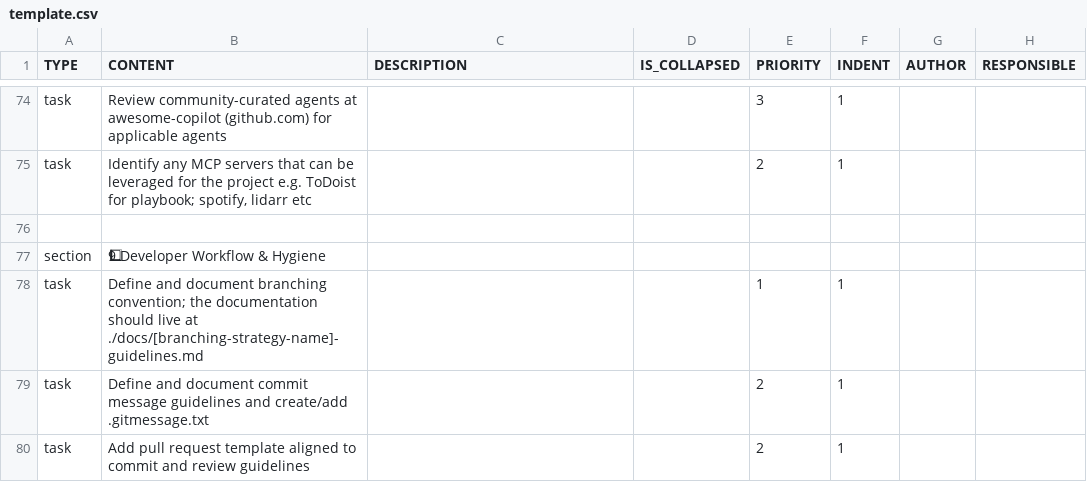
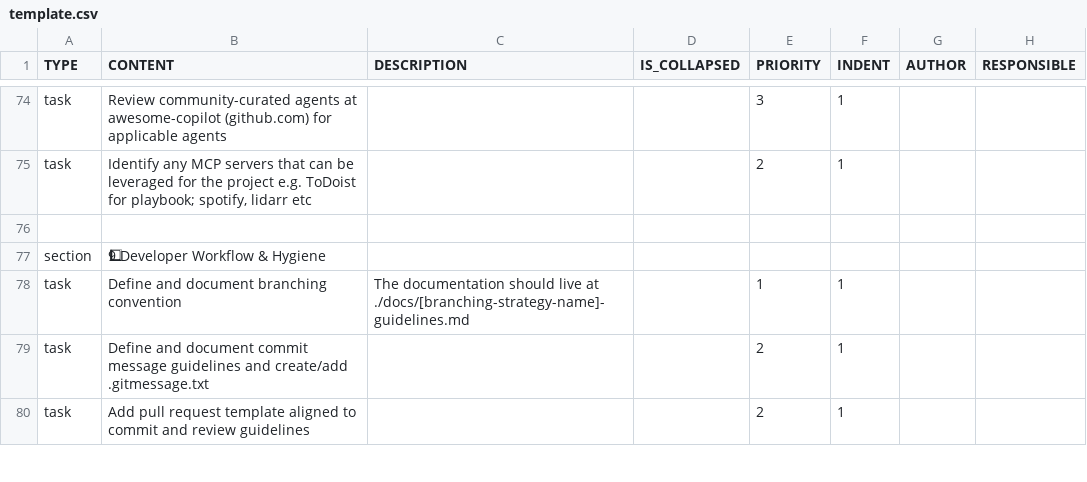
Before and after one commit to colin-gourlay/todoist-playbook, a CSV file: csv-templates/github/github-repo-spin-up/template.csv, drawn as a sheet; only a part is shown, gaps mark what is left out; the diff names each change by its address in the sheet, - before the commit and + after, or states it on an @@ line.

Commit message:
fix: split and quote branching convention task row

```diff
--- a/csv-templates/github/github-repo-spin-up/template.csv
+++ b/csv-templates/github/github-repo-spin-up/template.csv
-B78 (CONTENT): …document branching convention; the documentation should live at ./docs/[branching-strategy-name]-guidelines.md
+B78 (CONTENT): …document branching convention
-C78 (DESCRIPTION): (empty)
+C78 (DESCRIPTION): The documentation should live at ./docs/[branching-strategy-name]-guidelines.md
```
